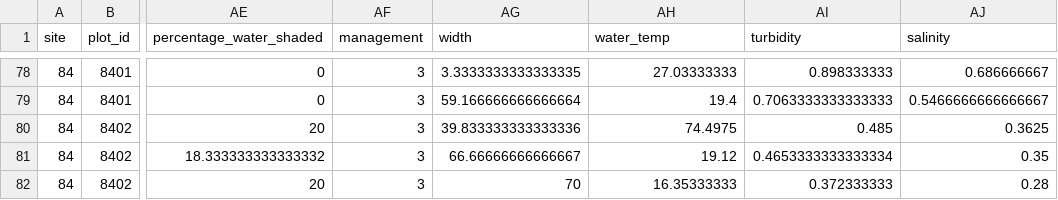
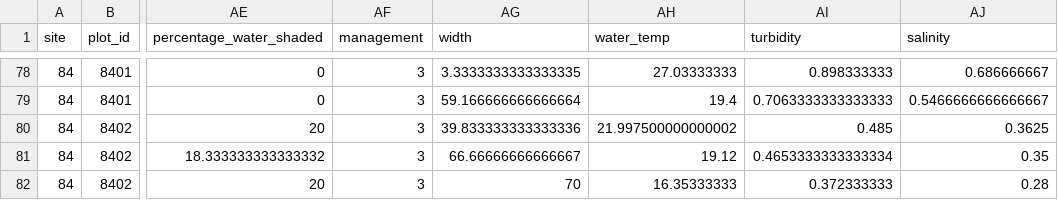
Before and after one commit to SmithD19/SomersetLevels, a CSV file: Data/hmscdata.csv, drawn as a sheet; only a part is shown, gaps mark what is left out; the diff names each change by its address in the sheet, - before the commit and + after, or states it on an @@ line.

Commit message:
Gradient Plots
Fixed a data point in the orginal covariate data file, Water temp was above 232 deg, type should be 22 deg

Added XData argument to model fitting, allows construction of gradients to see species responsees to environmental covs

Moved a few files around

Gradient script to showcase plotGradient() func

```diff
--- a/Data/hmscdata.csv
+++ b/Data/hmscdata.csv
-AH80 (water_temp): 74.4975
+AH80 (water_temp): 21.997500000000002
```
Also changed, not shown: 33 other files.
